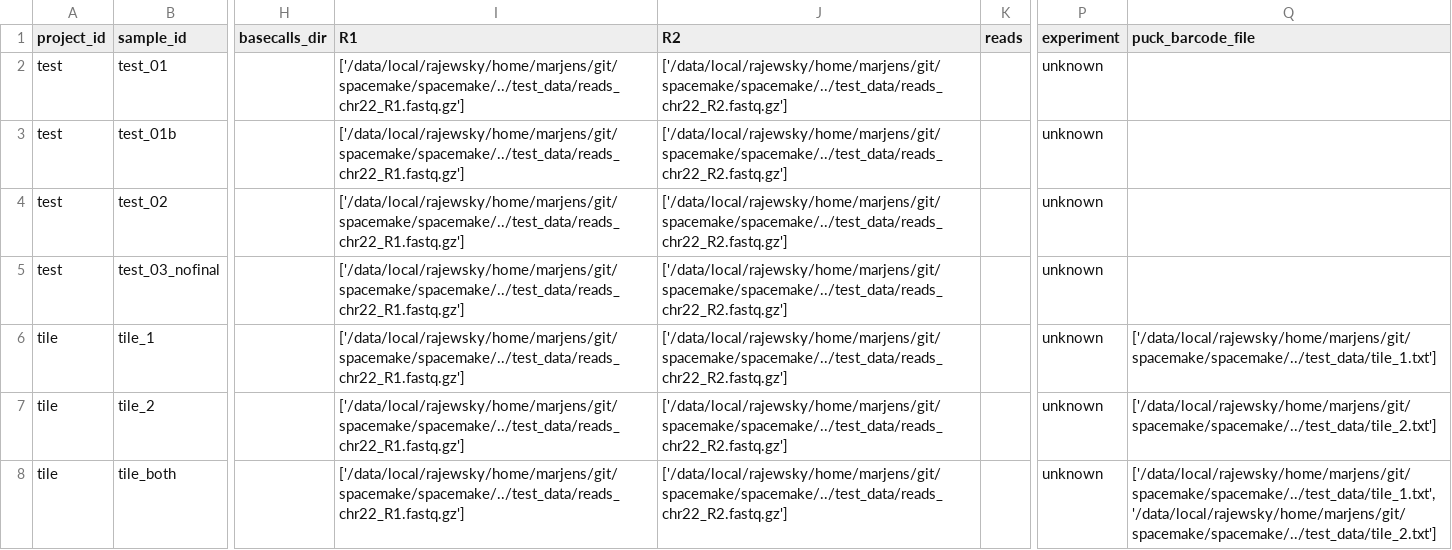
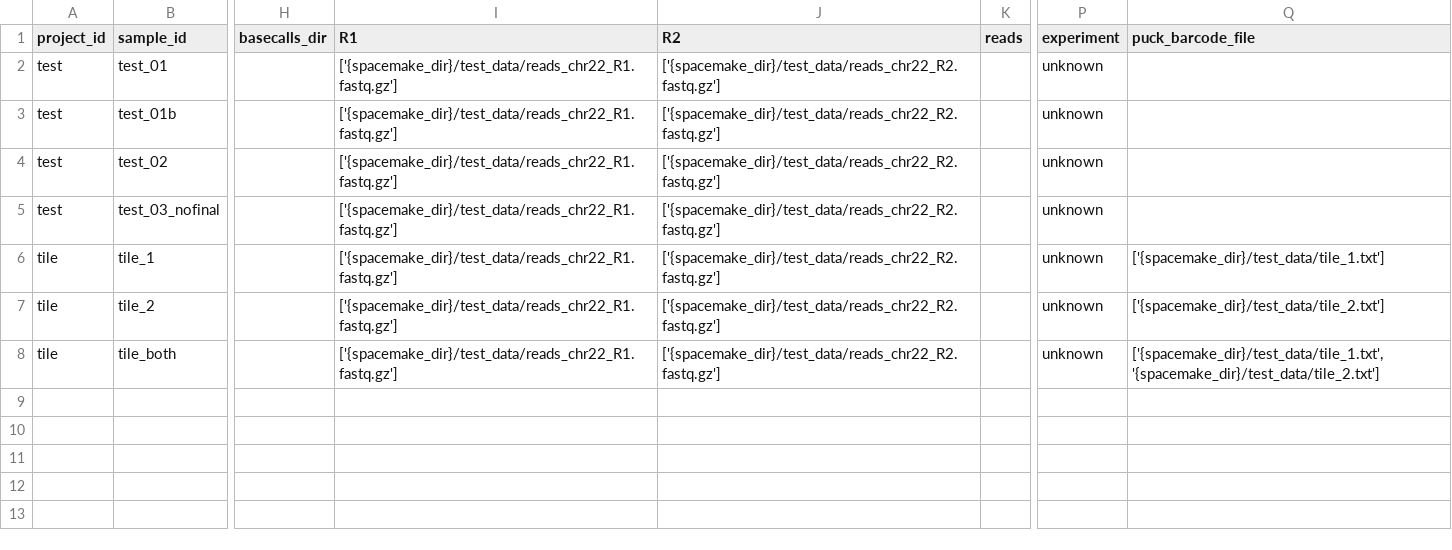
Before and after one commit to rajewsky-lab/spacemake, a CSV file: test_data/test_project_df.csv, drawn as a sheet; only a part is shown, gaps mark what is left out; the diff names each change by its address in the sheet, - before the commit and + after, or states it on an @@ line.

Commit message:
* turns out test data project_df.csv was hard-wired to paths on margaret. Modified to be relative to spacemake source

```diff
--- a/test_data/test_project_df.csv
+++ b/test_data/test_project_df.csv
-I2:I8 (R1): ['/data/local/rajewsky/home/marjens/git/spacemake/spacemake/../test_data/reads_chr22_R1.fastq.gz']
+I2:I8 (R1): ['{spacemake_dir}/test_data/reads_chr22_R1.fastq.gz']
-J2:J8 (R2): ['/data/local/rajewsky/home/marjens/git/spacemake/spacemake/../test_data/reads_chr22_R2.fastq.gz']
+J2:J8 (R2): ['{spacemake_dir}/test_data/reads_chr22_R2.fastq.gz']
-Q6 (puck_barcode_file): ['/data/local/rajewsky/home/marjens/git/spacemake/spacemake/../test_data/tile_1.txt']
+Q6 (puck_barcode_file): ['{spacemake_dir}/test_data/tile_1.txt']
-Q7 (puck_barcode_file): ['/data/local/rajewsky/home/marjens/git/spacemake/spacemake/../test_data/tile_2.txt']
+Q7 (puck_barcode_file): ['{spacemake_dir}/test_data/tile_2.txt']
-Q8 (puck_barcode_file): ['/data/local/rajewsky/home/marjens/git/spacemake/spacemake/../test_data/tile_1.txt', '/data/local/rajewsky/home/marjens/git/spacemake/spacemake/../test_data/tile_2.txt']
+Q8 (puck_barcode_file): ['{spacemake_dir}/test_data/tile_1.txt', '{spacemake_dir}/test_data/tile_2.txt']
```
Also changed, not shown: 1 other file.
